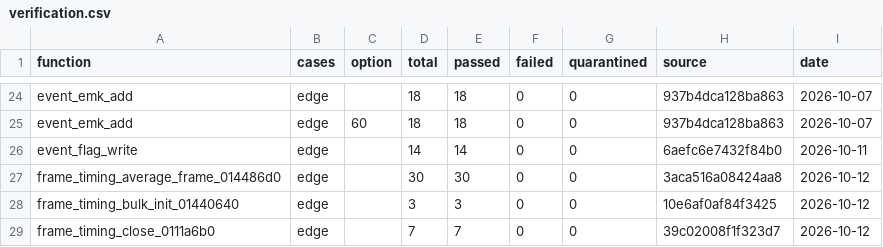
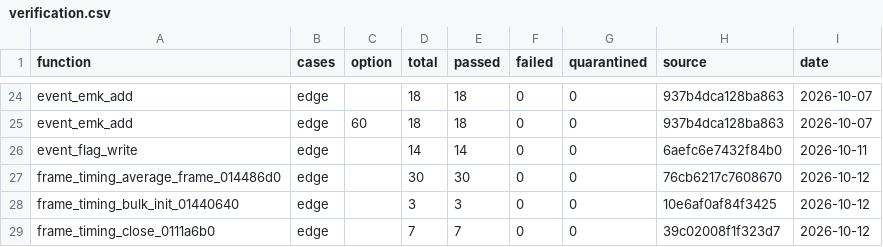
Before and after one commit to Phylliida/Paleblood, a CSV file: symbols/verification.csv, drawn as a sheet; only a part is shown, gaps mark what is left out.

Commit message:
frame_timing: correct the static guard case docstring and refresh the average_frame hash
The guard case docstring had the two fields of the guard object the wrong way
round: the pointer occupies 0x05ac59b0 and the guard 0x05ac59b8, so within the
pair the pointer is at +0 and the guard at +8. The tuple order in GUARDS and the
implementation were already right; only the prose was inverted. Cases regenerate
byte-identically after the fix and the guards still pass 5/5.

average_frame's recorded source hash was stale: its comment was corrected after
the edge row was written, which does not change behaviour but does change the
file the hash covers. Re-recorded 30/30.

```diff
--- a/symbols/verification.csv
+++ b/symbols/verification.csv
@@ -26,3 +26,3 @@ event_emk_add,edge,60,18,18,0,0,937b4dca128ba863,2026-10-07
 event_flag_write,edge,,14,14,0,0,6aefc6e7432f84b0,2026-10-11
-frame_timing_average_frame_014486d0,edge,,30,30,0,0,3aca516a08424aa8,2026-10-12
+frame_timing_average_frame_014486d0,edge,,30,30,0,0,76cb6217c7608670,2026-10-12
 frame_timing_bulk_init_01440640,edge,,3,3,0,0,10e6af0af84f3425,2026-10-12
```
Also changed, not shown: 1 other file.
